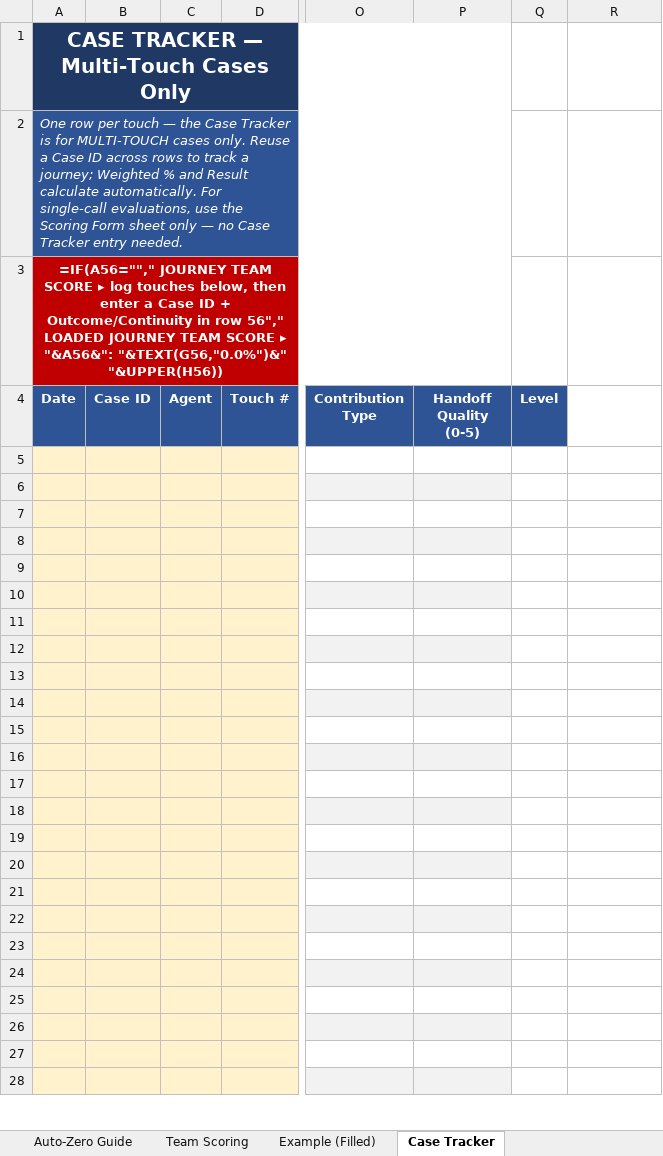
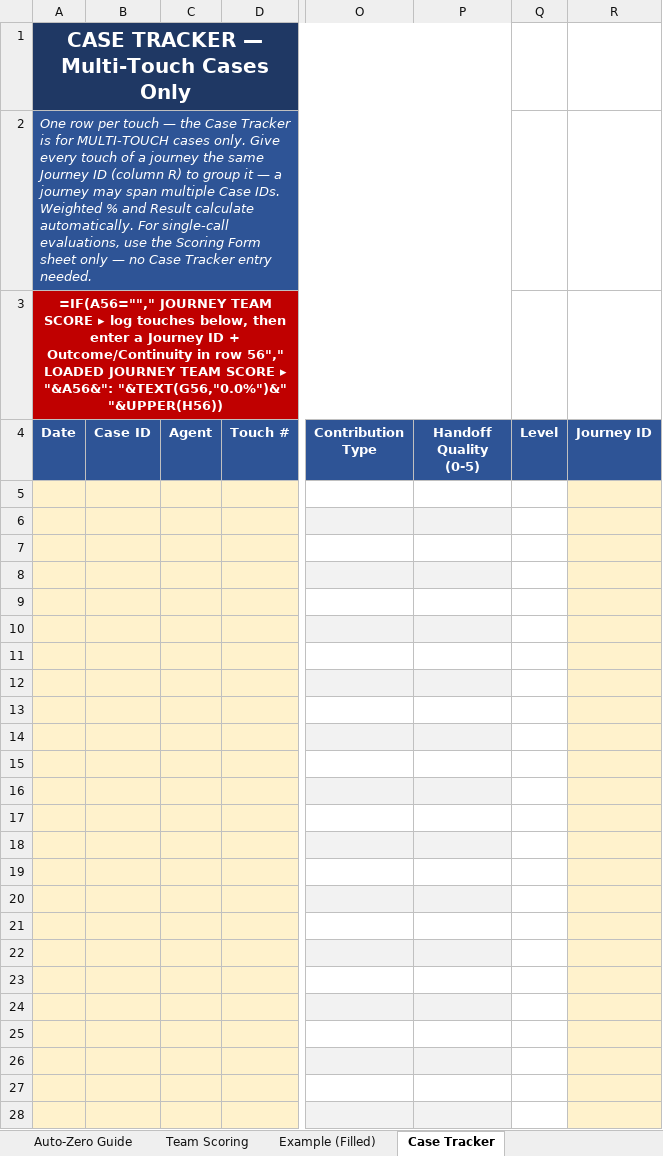
Before and after one commit to edmarpadayhag-vscode/Linksys-QA-Rubric-Form, an Excel workbook: QA Scoring Form Template.xlsx, sheet Case Tracker, drawn as a sheet; only a part is shown, gaps mark what is left out; values as stored, in another font and other column widths than the file's, no borders; formulas without a stored value are shown as written; conditional formats not drawn; the diff covers the shown part only; the diff names each change by its address in the sheet, - before the commit and + after, or states it on an @@ line.

```diff
--- a/QA Scoring Form Template.xlsx (sheet Case Tracker)
+++ b/QA Scoring Form Template.xlsx (sheet Case Tracker)
-A2 (Date): …cases only. Reuse a Case ID across rows to track a journey; Weighted %…
+A2 (Date): …cases only. Give every touch of a journey the same Journey ID (column R) to group it — a journey may span multiple Case IDs. Weighted %…
-A3 (Date): …enter a Case ID +…
+A3 (Date): …enter a Journey ID +…
-R4: (empty)
+R4: Journey ID
-R4 fill: none
+R4 fill: #2E5496
-R5:R28 fill: none
+R5:R28 fill: #FFF2CC
```
Also changed, not shown: 22 edited cells and cell formats elsewhere in this sheet, sheet Team Scoring, sheet Multi-Touch Guide.
